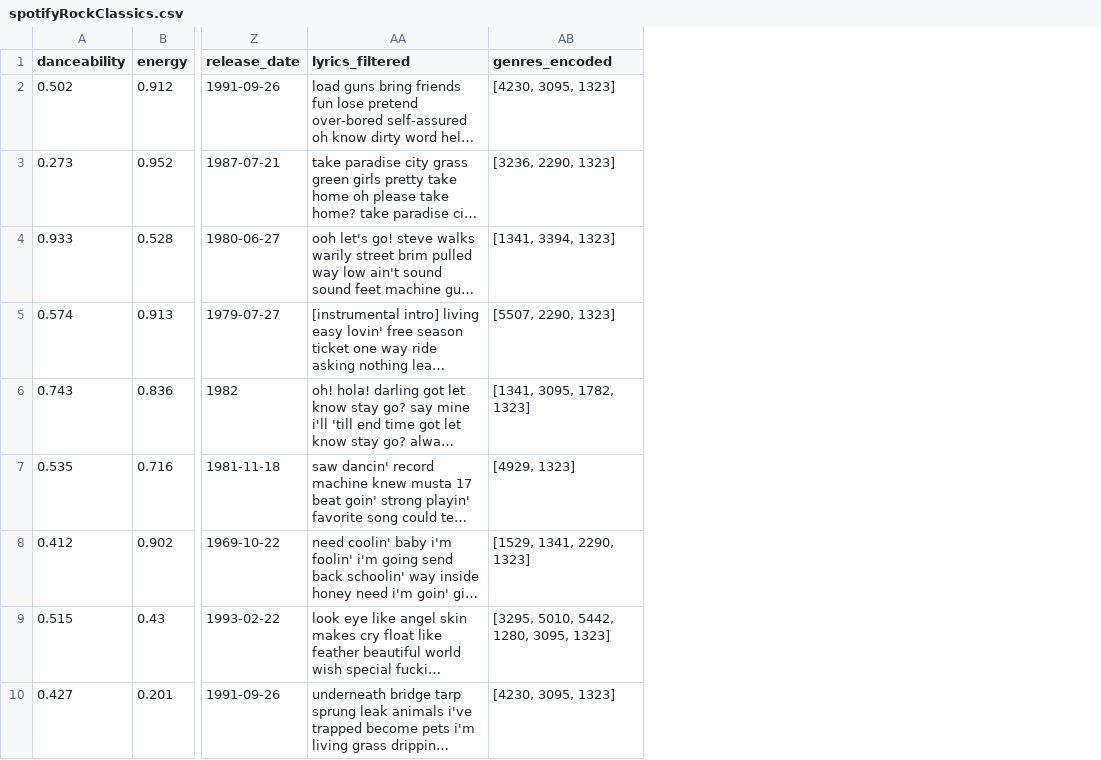
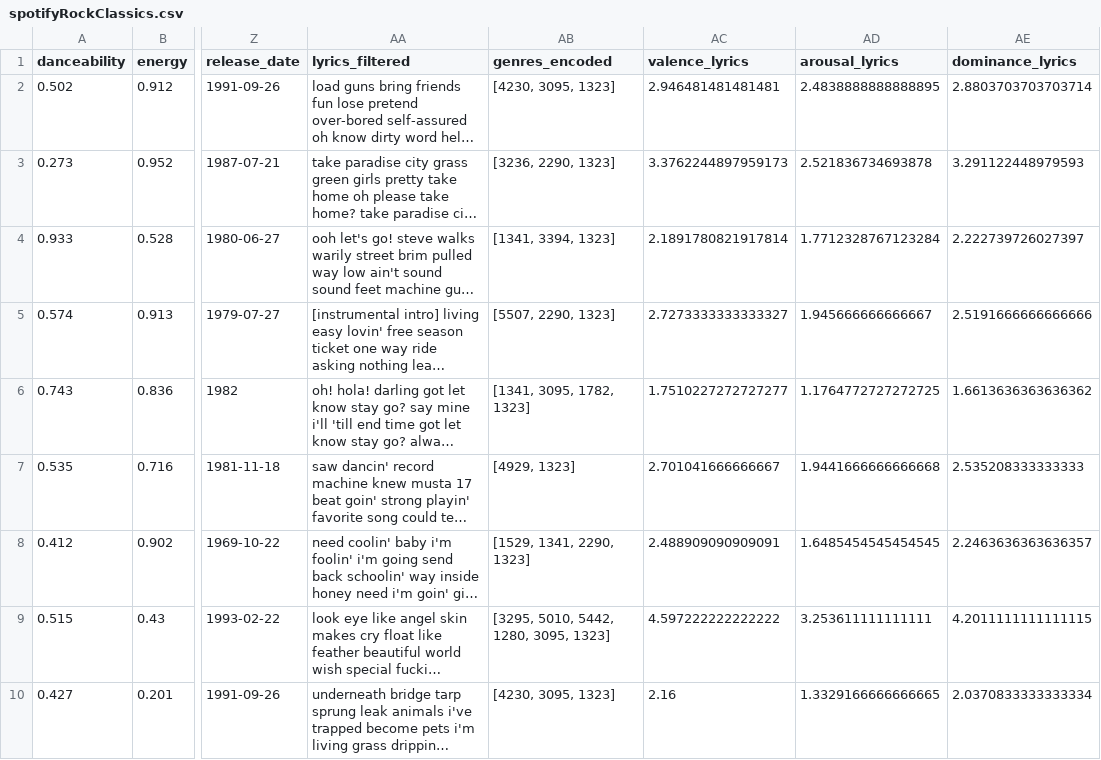
Before and after one commit to brianmakesthings/spotifyAnalysis, a CSV file: playlists/spotifyRockClassics.csv, drawn as a sheet; only a part is shown, gaps mark what is left out; long unchanged cells end in …; the diff names each change by its address in the sheet, - before the commit and + after, or states it on an @@ line.

Commit message:
Added valence, arousal, and dominance

```diff
--- a/playlists/spotifyRockClassics.csv
+++ b/playlists/spotifyRockClassics.csv
+column AC (valence_lyrics), rows 2-10: 2.946481481481481 | 3.3762244897959173 | 2.1891780821917814 | 2.7273333333333327 | 1.7510227272727277 | 2.701041666666667 | 2.488909090909091 | 4.597222222222222 | 2.16
+column AD (arousal_lyrics), rows 2-10: 2.4838888888888895 | 2.521836734693878 | 1.7712328767123284 | 1.945666666666667 | 1.1764772727272725 | 1.9441666666666668 | 1.6485454545454545 | 3.253611111111111 | 1.3329166666666665
+column AE (dominance_lyrics), rows 2-10: 2.8803703703703714 | 3.291122448979593 | 2.222739726027397 | 2.5191666666666666 | 1.6613636363636362 | 2.535208333333333 | 2.2463636363636357 | 4.2011111111111115 | 2.0370833333333334
```
Also changed, not shown: playlists/90sMix.csv, playlists/spotifyHotCountry.csv, 10 other files.
